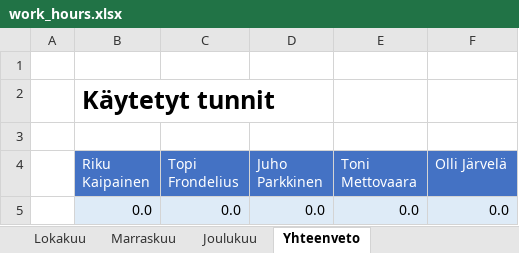
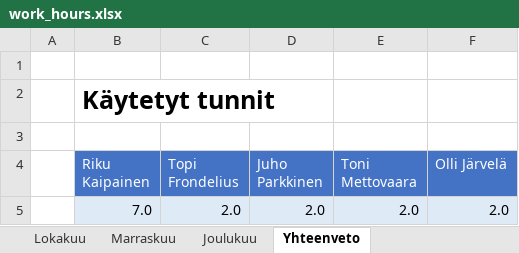
Before and after one commit to karhu12/AudioSamurai, an Excel workbook: work_hours.xlsx, sheet Yhteenveto, drawn as a sheet; values as stored, in another font and other column widths than the file's, no borders; removed rows and columns are numbered as before the commit, all else as after; the diff names each change by its address in the sheet, - before the commit and + after, or states it on an @@ line.

```diff
--- a/work_hours.xlsx (sheet Yhteenveto)
+++ b/work_hours.xlsx (sheet Yhteenveto)
-row 5:  | 0.0 | 0.0 | 0.0 | 0.0 | 0.0
+row 5:  | 7.0 | 2.0 | 2.0 | 2.0 | 2.0
```
Also changed, not shown: sheet Lokakuu, 5 other files.
